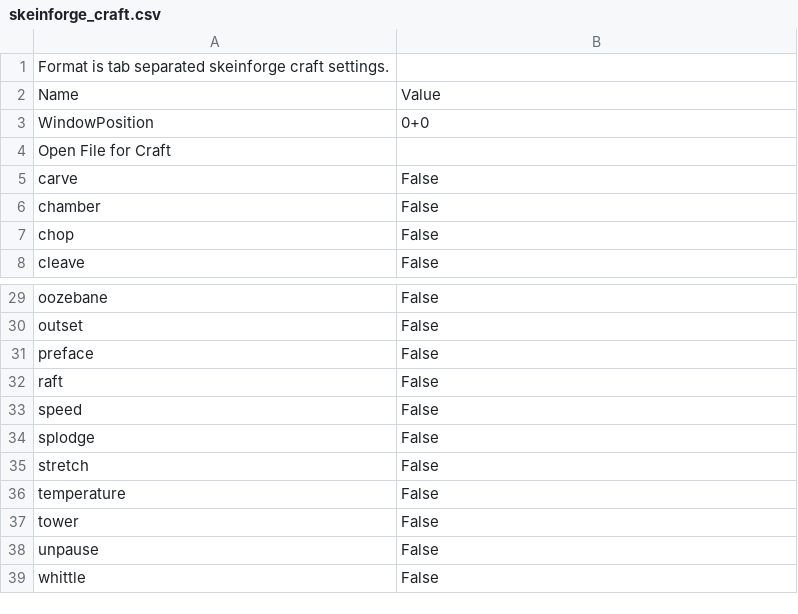
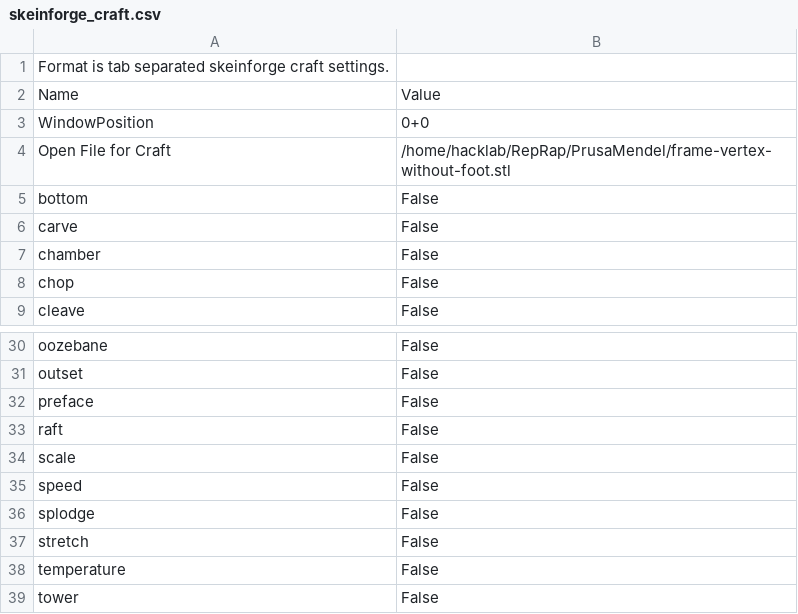
Before and after one commit to HelsinkiHacklab/Torsti, a CSV file: .skeinforge/profiles/skeinforge_craft.csv, drawn as a sheet; only a part is shown, gaps mark what is left out; the shorter side is filled out with more unchanged rows.

Commit message:
skeinforge settings, version 36

```diff
--- a/.skeinforge/profiles/skeinforge_craft.csv
+++ b/.skeinforge/profiles/skeinforge_craft.csv
@@ -3,3 +3,4 @@ Name                          	Value
 WindowPosition	0+0
-Open File for Craft	
+Open File for Craft	/home/hacklab/RepRap/PrusaMendel/frame-vertex-without-foot.stl
+bottom	False
 carve	False
@@ -32,2 +33,3 @@ preface	False
 raft	False
+scale	False
 speed	False
```
Also changed, not shown: .skeinforge/profiles/extrusion/PLA/dimension.csv, .skeinforge/profiles/extrusion/PLA/oozebane.csv, 10 other files.
